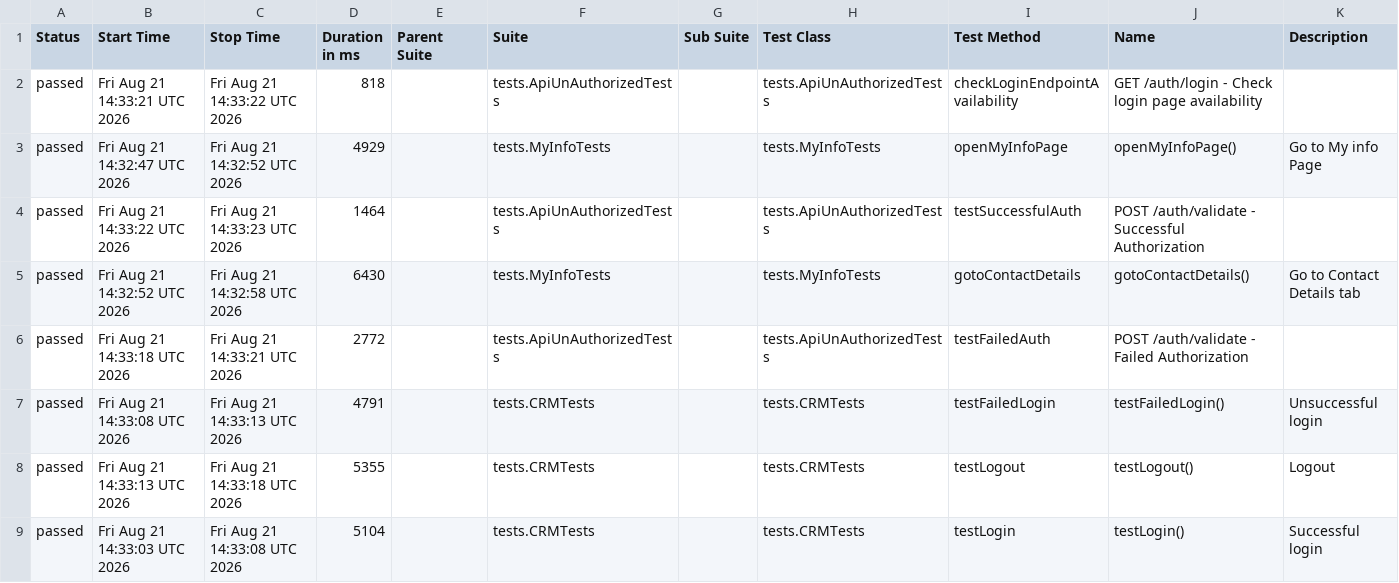
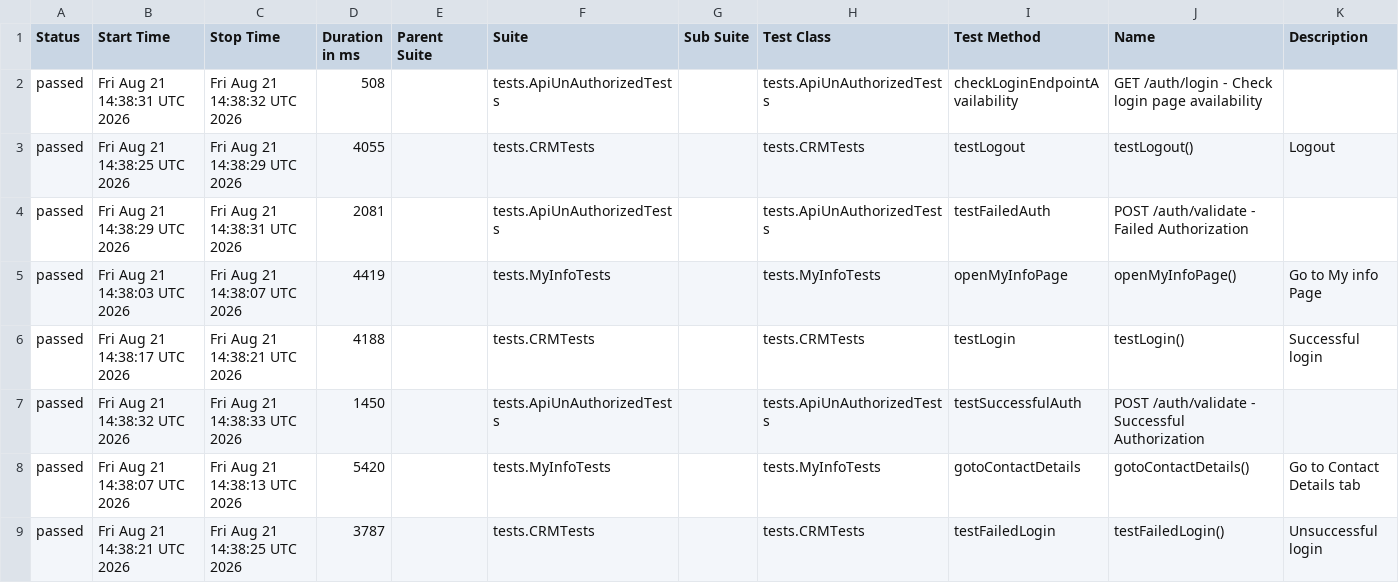
Before and after one commit to nkazakova29/suitecrm_petproject_Java, a CSV file: data/suites.csv, drawn as a sheet.

```diff
--- a/data/suites.csv
+++ b/data/suites.csv
@@ -1,9 +1,9 @@
 "Status","Start Time","Stop Time","Duration in ms","Parent Suite","Suite","Sub Suite","Test Class","Test Method","Name","Description"
-"passed","Fri Aug 21 14:33:21 UTC 2026","Fri Aug 21 14:33:22 UTC 2026","818","","tests.ApiUnAuthorizedTests","","tests.ApiUnAuthorizedTests","checkLoginEndpointAvailability","GET /auth/login - Check login page availability",""
-"passed","Fri Aug 21 14:32:47 UTC 2026","Fri Aug 21 14:32:52 UTC 2026","4929","","tests.MyInfoTests","","tests.MyInfoTests","openMyInfoPage","openMyInfoPage()","Go to My info Page"
-"passed","Fri Aug 21 14:33:22 UTC 2026","Fri Aug 21 14:33:23 UTC 2026","1464","","tests.ApiUnAuthorizedTests","","tests.ApiUnAuthorizedTests","testSuccessfulAuth","POST /auth/validate - Successful Authorization",""
-"passed","Fri Aug 21 14:32:52 UTC 2026","Fri Aug 21 14:32:58 UTC 2026","6430","","tests.MyInfoTests","","tests.MyInfoTests","gotoContactDetails","gotoContactDetails()","Go to Contact Details tab"
-"passed","Fri Aug 21 14:33:18 UTC 2026","Fri Aug 21 14:33:21 UTC 2026","2772","","tests.ApiUnAuthorizedTests","","tests.ApiUnAuthorizedTests","testFailedAuth","POST /auth/validate - Failed Authorization",""
-"passed","Fri Aug 21 14:33:08 UTC 2026","Fri Aug 21 14:33:13 UTC 2026","4791","","tests.CRMTests","","tests.CRMTests","testFailedLogin","testFailedLogin()","Unsuccessful login"
-"passed","Fri Aug 21 14:33:13 UTC 2026","Fri Aug 21 14:33:18 UTC 2026","5355","","tests.CRMTests","","tests.CRMTests","testLogout","testLogout()","Logout"
-"passed","Fri Aug 21 14:33:03 UTC 2026","Fri Aug 21 14:33:08 UTC 2026","5104","","tests.CRMTests","","tests.CRMTests","testLogin","testLogin()","Successful login"
+"passed","Fri Aug 21 14:38:31 UTC 2026","Fri Aug 21 14:38:32 UTC 2026","508","","tests.ApiUnAuthorizedTests","","tests.ApiUnAuthorizedTests","checkLoginEndpointAvailability","GET /auth/login - Check login page availability",""
+"passed","Fri Aug 21 14:38:25 UTC 2026","Fri Aug 21 14:38:29 UTC 2026","4055","","tests.CRMTests","","tests.CRMTests","testLogout","testLogout()","Logout"
+"passed","Fri Aug 21 14:38:29 UTC 2026","Fri Aug 21 14:38:31 UTC 2026","2081","","tests.ApiUnAuthorizedTests","","tests.ApiUnAuthorizedTests","testFailedAuth","POST /auth/validate - Failed Authorization",""
+"passed","Fri Aug 21 14:38:03 UTC 2026","Fri Aug 21 14:38:07 UTC 2026","4419","","tests.MyInfoTests","","tests.MyInfoTests","openMyInfoPage","openMyInfoPage()","Go to My info Page"
+"passed","Fri Aug 21 14:38:17 UTC 2026","Fri Aug 21 14:38:21 UTC 2026","4188","","tests.CRMTests","","tests.CRMTests","testLogin","testLogin()","Successful login"
+"passed","Fri Aug 21 14:38:32 UTC 2026","Fri Aug 21 14:38:33 UTC 2026","1450","","tests.ApiUnAuthorizedTests","","tests.ApiUnAuthorizedTests","testSuccessfulAuth","POST /auth/validate - Successful Authorization",""
+"passed","Fri Aug 21 14:38:07 UTC 2026","Fri Aug 21 14:38:13 UTC 2026","5420","","tests.MyInfoTests","","tests.MyInfoTests","gotoContactDetails","gotoContactDetails()","Go to Contact Details tab"
+"passed","Fri Aug 21 14:38:21 UTC 2026","Fri Aug 21 14:38:25 UTC 2026","3787","","tests.CRMTests","","tests.CRMTests","testFailedLogin","testFailedLogin()","Unsuccessful login"
```
Also changed, not shown: 42 other files.
